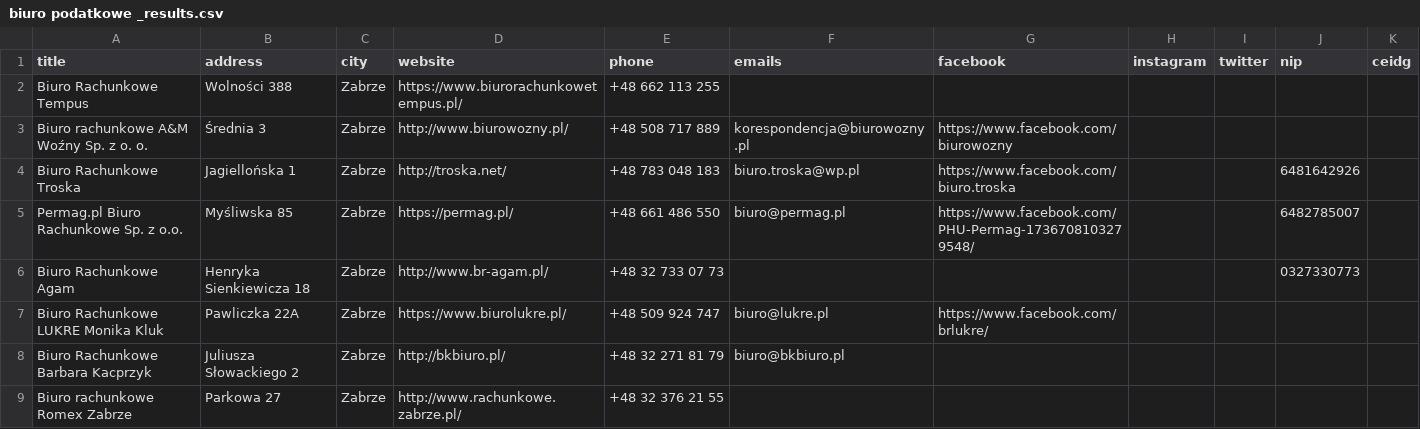
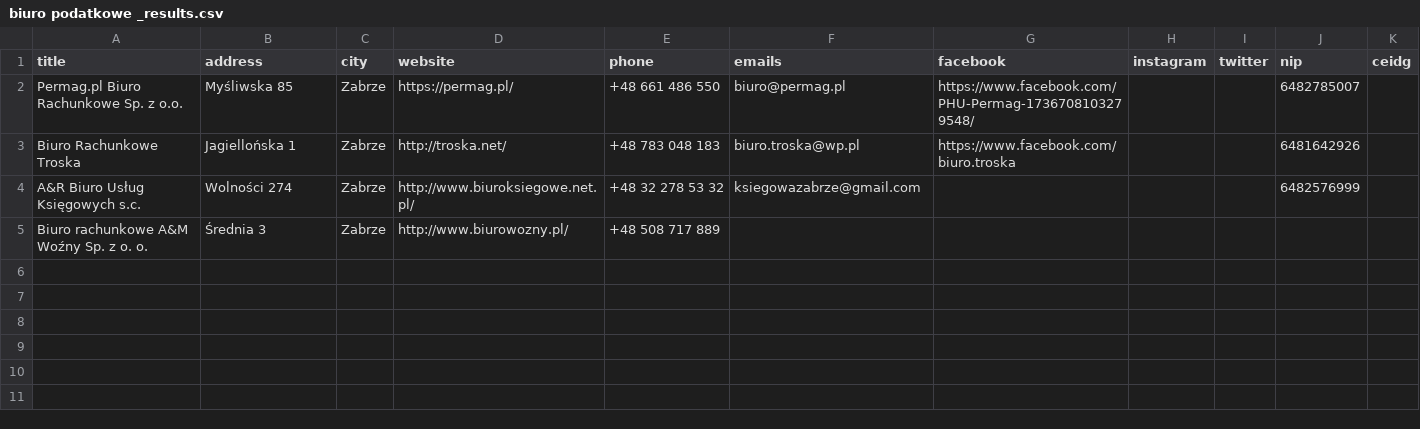
Before and after one commit to wojciechkapala/google-maps-scraper, a CSV file: biuro podatkowe _results.csv, drawn as a sheet.

```diff
--- a/biuro podatkowe _results.csv
+++ b/biuro podatkowe _results.csv
@@ -1,9 +1,5 @@
 title,address,city,website,phone,emails,facebook,instagram,twitter,nip,ceidg
-Biuro Rachunkowe Tempus,Wolności 388,Zabrze,https://www.biurorachunkowetempus.pl/,+48 662 113 255,,,,,,
-Biuro rachunkowe A&M Woźny Sp. z o. o.,Średnia 3,Zabrze,http://www.biurowozny.pl/,+48 508 717 889,korespondencja@biurowozny.pl,https://www.facebook.com/biurowozny,,,,
+Permag.pl Biuro Rachunkowe Sp. z o.o.,Myśliwska 85,Zabrze,https://permag.pl/,+48 661 486 550,biuro@permag.pl,https://www.facebook.com/PHU-Permag-1736708103279548/,,,6482785007,
 Biuro Rachunkowe Troska,Jagiellońska 1,Zabrze,http://troska.net/,+48 783 048 183,biuro.troska@wp.pl,https://www.facebook.com/biuro.troska,,,6481642926,
-Permag.pl Biuro Rachunkowe Sp. z o.o.,Myśliwska 85,Zabrze,https://permag.pl/,+48 661 486 550,biuro@permag.pl,https://www.facebook.com/PHU-Permag-1736708103279548/,,,6482785007,
-Biuro Rachunkowe Agam,Henryka Sienkiewicza 18,Zabrze,http://www.br-agam.pl/,+48 32 733 07 73,,,,,0327330773,
-Biuro Rachunkowe LUKRE Monika Kluk,Pawliczka 22A,Zabrze,https://www.biurolukre.pl/,+48 509 924 747,biuro@lukre.pl,https://www.facebook.com/brlukre/,,,,
-Biuro Rachunkowe Barbara Kacprzyk,Juliusza Słowackiego 2,Zabrze,http://bkbiuro.pl/,+48 32 271 81 79,biuro@bkbiuro.pl,,,,,
-Biuro rachunkowe Romex Zabrze,Parkowa 27,Zabrze,http://www.rachunkowe.zabrze.pl/,+48 32 376 21 55,,,,,,
+A&R Biuro Usług Księgowych s.c.,Wolności 274,Zabrze,http://www.biuroksiegowe.net.pl/,+48 32 278 53 32,ksiegowazabrze@gmail.com,,,,6482576999,
+Biuro rachunkowe A&M Woźny Sp. z o. o.,Średnia 3,Zabrze,http://www.biurowozny.pl/,+48 508 717 889,,,,,,
```
Also changed, not shown: 1 other file.
